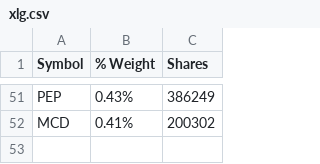
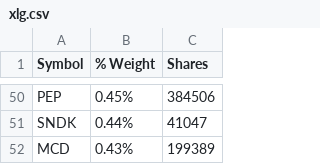
Before and after one commit to kkernan/index-component-scraper, a CSV file: data/xlg.csv, drawn as a sheet; only a part is shown, gaps mark what is left out; addresses are those after the commit; the diff covers the shown part only; the diff names each change by its address in the sheet, - before the commit and + after, or states it on an @@ line.

```diff
--- a/data/xlg.csv
+++ b/data/xlg.csv
-B50 (% Weight): 0.43%
+B50 (% Weight): 0.45%
-C50 (Shares): 386249
+C50 (Shares): 384506
+row 51: SNDK | 0.44% | 41047
-B52 (% Weight): 0.41%
+B52 (% Weight): 0.43%
-C52 (Shares): 200302
+C52 (Shares): 199389
```
Also changed, not shown: 16 added rows, 17 removed rows and 61 edited cells elsewhere in this file, data/nasdaq100.csv, data/smh.csv, 1 other file.
